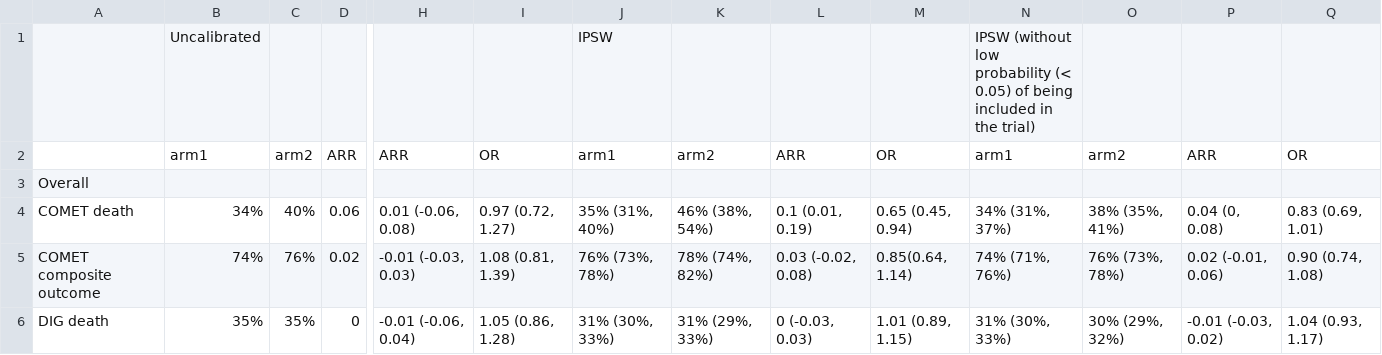
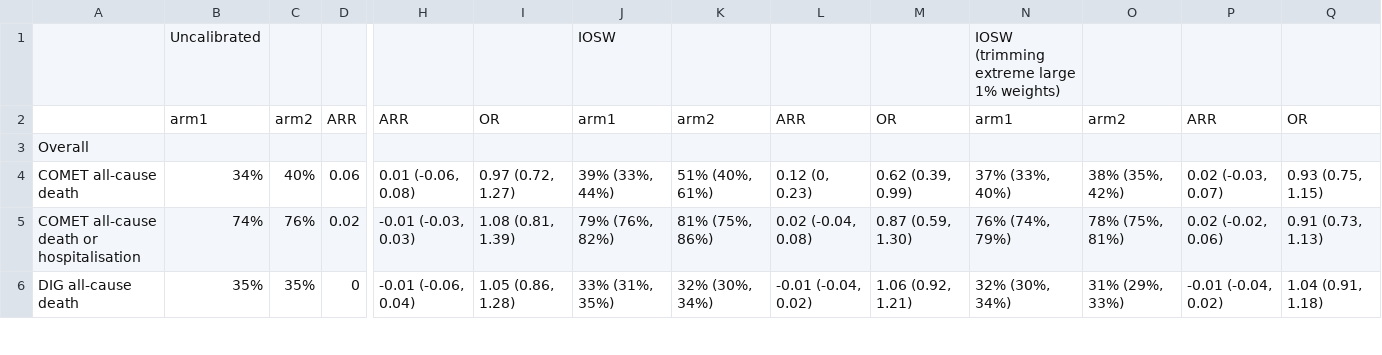
Before and after one commit to liliwei93/HF_calibration, a CSV file: S12.csv, drawn as a sheet; only a part is shown, gaps mark what is left out; the diff covers the shown part only; the diff names each change by its address in the sheet, - before the commit and + after, or states it on an @@ line.

```diff
--- a/S12.csv
+++ b/S12.csv
-J1: IPSW
+J1: IOSW
-N1: IPSW (without low probability (< 0.05) of being included in the trial)
+N1: IOSW (trimming extreme large 1% weights)
-A4: COMET death
+A4: COMET all-cause death
-J4: 35% (31%, 40%)
+J4: 39% (33%, 44%)
-K4: 46% (38%, 54%)
+K4: 51% (40%, 61%)
-L4: 0.1 (0.01, 0.19)
+L4: 0.12 (0, 0.23)
-M4: 0.65 (0.45, 0.94)
+M4: 0.62 (0.39, 0.99)
-N4: 34% (31%, 37%)
+N4: 37% (33%, 40%)
-O4: 38% (35%, 41%)
+O4: 38% (35%, 42%)
-P4: 0.04 (0, 0.08)
+P4: 0.02 (-0.03, 0.07)
-Q4: 0.83 (0.69, 1.01)
+Q4: 0.93 (0.75, 1.15)
-A5: COMET composite outcome
+A5: COMET all-cause death or hospitalisation
-J5: 76% (73%, 78%)
+J5: 79% (76%, 82%)
-K5: 78% (74%, 82%)
+K5: 81% (75%, 86%)
-L5: 0.03 (-0.02, 0.08)
+L5: 0.02 (-0.04, 0.08)
-M5: 0.85(0.64, 1.14)
+M5: 0.87 (0.59, 1.30)
-N5: 74% (71%, 76%)
+N5: 76% (74%, 79%)
-O5: 76% (73%, 78%)
+O5: 78% (75%, 81%)
-P5: 0.02 (-0.01, 0.06)
+P5: 0.02 (-0.02, 0.06)
-Q5: 0.90 (0.74, 1.08)
+Q5: 0.91 (0.73, 1.13)
-A6: DIG death
+A6: DIG all-cause death
-J6: 31% (30%, 33%)
+J6: 33% (31%, 35%)
-K6: 31% (29%, 33%)
+K6: 32% (30%, 34%)
-L6: 0 (-0.03, 0.03)
+L6: -0.01 (-0.04, 0.02)
-M6: 1.01 (0.89, 1.15)
+M6: 1.06 (0.92, 1.21)
-N6: 31% (30%, 33%)
+N6: 32% (30%, 34%)
-O6: 30% (29%, 32%)
+O6: 31% (29%, 33%)
-P6: -0.01 (-0.03, 0.02)
+P6: -0.01 (-0.04, 0.02)
-Q6: 1.04 (0.93, 1.17)
+Q6: 1.04 (0.91, 1.18)
```
Also changed, not shown: 79 edited cells elsewhere in this file, 3 other files.
